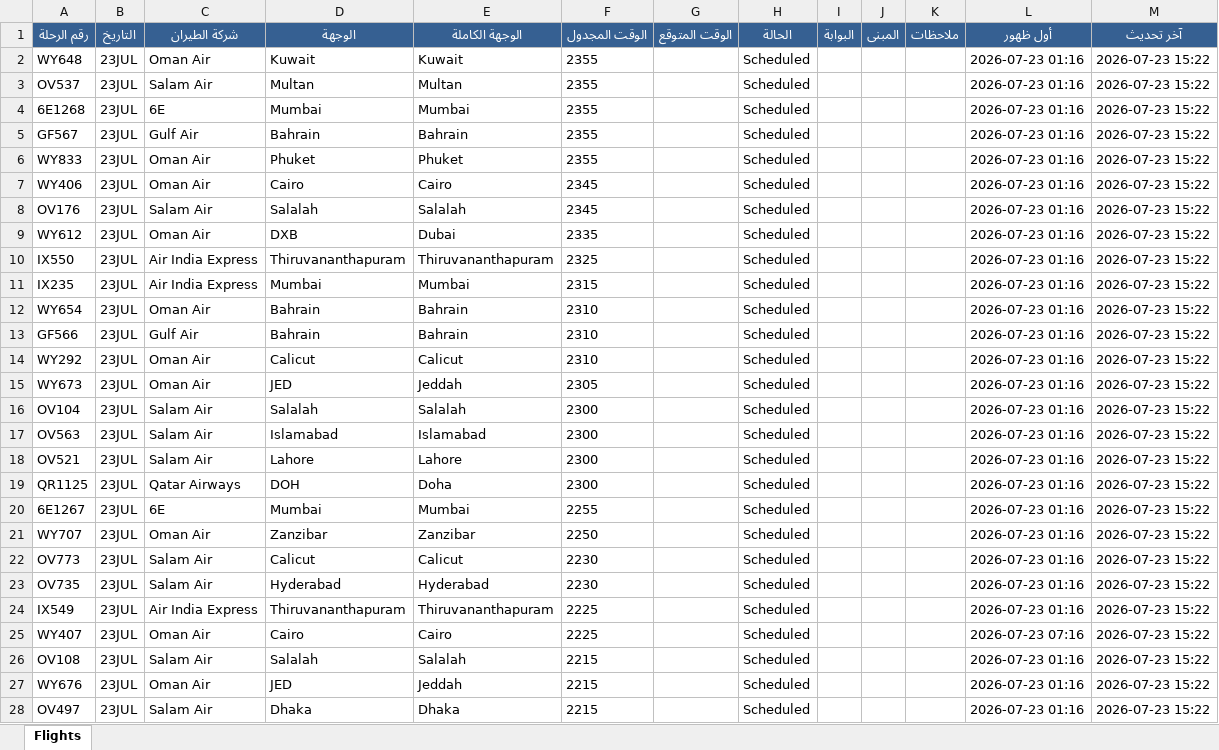
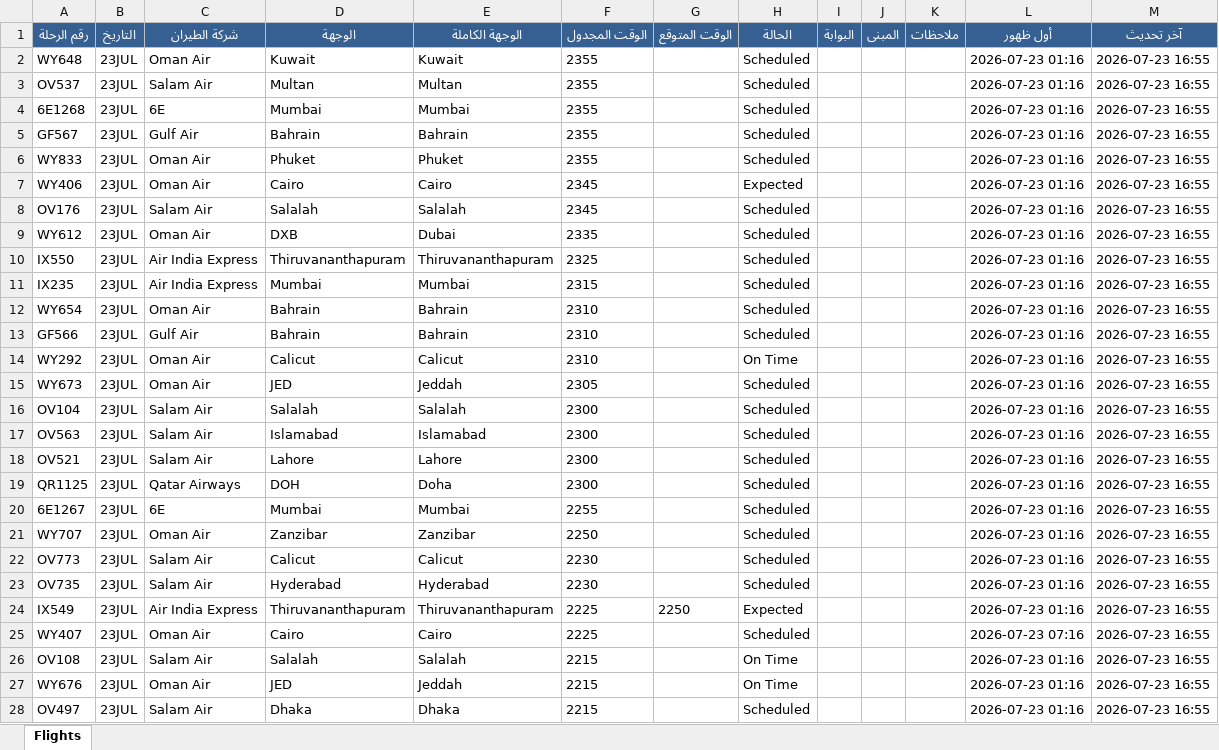
Before and after one commit to khalidsaif912/live-flights, an Excel workbook: flight_data/archive_flights.xlsx, sheet Flights, drawn as a sheet; only a part is shown; values as stored, in another font and other column widths than the file's, no borders; the diff covers the shown part only; the diff names each change by its address in the sheet, - before the commit and + after, or states it on an @@ line.

```diff
--- a/flight_data/archive_flights.xlsx (sheet Flights)
+++ b/flight_data/archive_flights.xlsx (sheet Flights)
-M2:M28 (آخر تحديث): 2026-07-23 15:22
+M2:M28 (آخر تحديث): 2026-07-23 16:55
-H7 (الحالة): Scheduled
+H7 (الحالة): Expected
-H14 (الحالة): Scheduled
+H14 (الحالة): On Time
-G24 (الوقت المتوقع): (empty)
+G24 (الوقت المتوقع): 2250
-H24 (الحالة): Scheduled
+H24 (الحالة): Expected
-H26:H27 (الحالة): Scheduled
+H26:H27 (الحالة): On Time
```
Also changed, not shown: 269 edited cells elsewhere in this sheet, flight_data/live_flights.xlsx, 3 other files.
